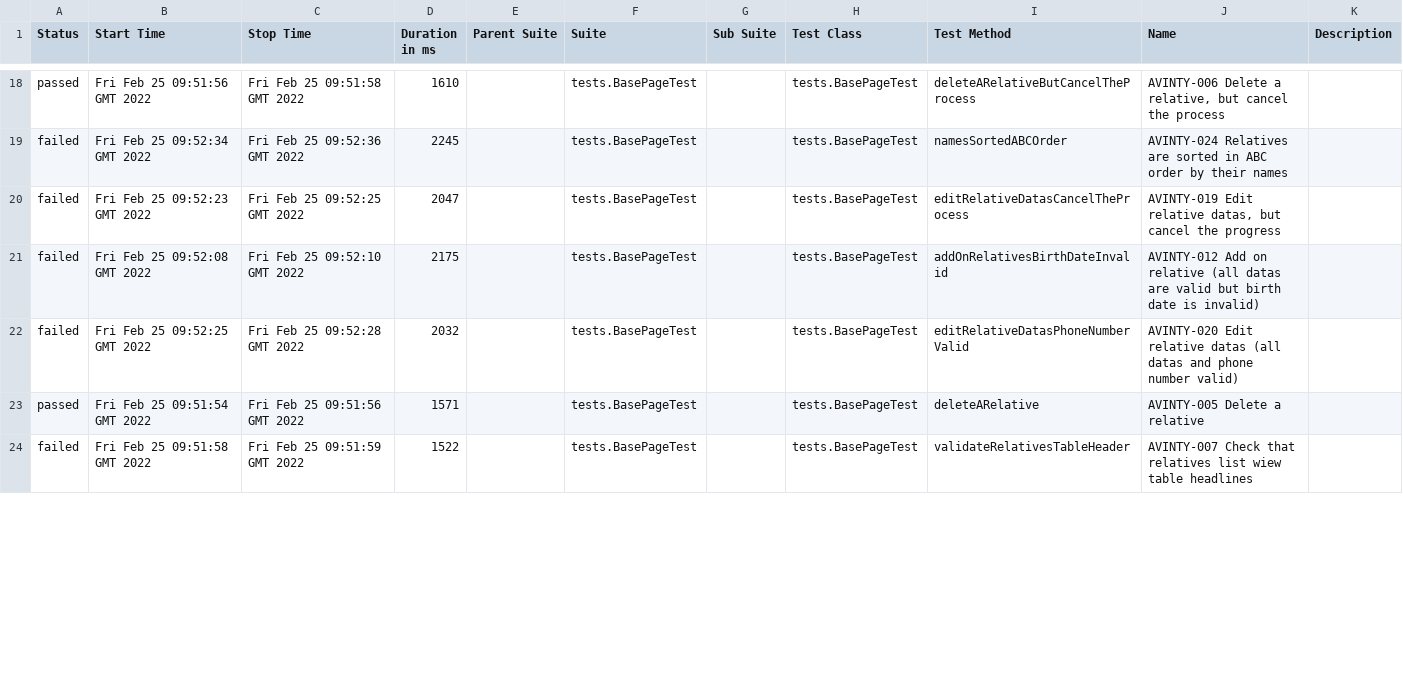
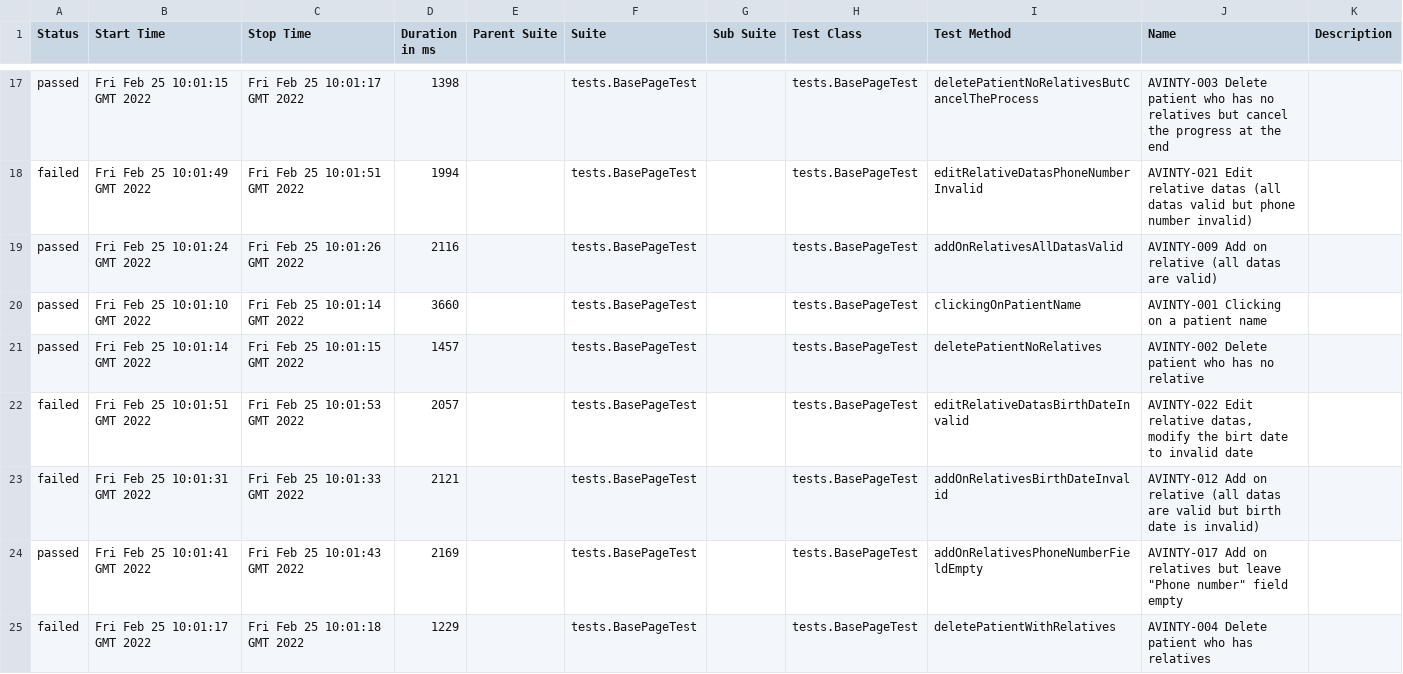
Before and after one commit to zotyo911/avinty, a CSV file: 18/data/suites.csv, drawn as a sheet; only a part is shown, gaps mark what is left out; the diff covers the shown part only.

```diff
--- a/18/data/suites.csv
+++ b/18/data/suites.csv
@@ -18,7 +17,9 @@
-"passed","Fri Feb 25 09:51:56 GMT 2022","Fri Feb 25 09:51:58 GMT 2022","1610","","tests.BasePageTest","","tests.BasePageTest","deleteARelativeButCancelTheProcess","AVINTY-006 Delete a relative, but cancel the process",""
-"failed","Fri Feb 25 09:52:34 GMT 2022","Fri Feb 25 09:52:36 GMT 2022","2245","","tests.BasePageTest","","tests.BasePageTest","namesSortedABCOrder","AVINTY-024 Relatives are sorted in ABC order by their names",""
-"failed","Fri Feb 25 09:52:23 GMT 2022","Fri Feb 25 09:52:25 GMT 2022","2047","","tests.BasePageTest","","tests.BasePageTest","editRelativeDatasCancelTheProcess","AVINTY-019 Edit relative datas, but cancel the progress",""
-"failed","Fri Feb 25 09:52:08 GMT 2022","Fri Feb 25 09:52:10 GMT 2022","2175","","tests.BasePageTest","","tests.BasePageTest","addOnRelativesBirthDateInvalid","AVINTY-012 Add on relative (all datas are valid but birth date is invalid)",""
-"failed","Fri Feb 25 09:52:25 GMT 2022","Fri Feb 25 09:52:28 GMT 2022","2032","","tests.BasePageTest","","tests.BasePageTest","editRelativeDatasPhoneNumberValid","AVINTY-020 Edit relative datas (all datas and phone number valid)",""
-"passed","Fri Feb 25 09:51:54 GMT 2022","Fri Feb 25 09:51:56 GMT 2022","1571","","tests.BasePageTest","","tests.BasePageTest","deleteARelative","AVINTY-005 Delete a relative",""
-"failed","Fri Feb 25 09:51:58 GMT 2022","Fri Feb 25 09:51:59 GMT 2022","1522","","tests.BasePageTest","","tests.BasePageTest","validateRelativesTableHeader","AVINTY-007 Check that relatives list wiew table headlines",""
+"passed","Fri Feb 25 10:01:15 GMT 2022","Fri Feb 25 10:01:17 GMT 2022","1398","","tests.BasePageTest","","tests.BasePageTest","deletePatientNoRelativesButCancelTheProcess","AVINTY-003 Delete patient who has no relatives but cancel the progress at the end",""
+"failed","Fri Feb 25 10:01:49 GMT 2022","Fri Feb 25 10:01:51 GMT 2022","1994","","tests.BasePageTest","","tests.BasePageTest","editRelativeDatasPhoneNumberInvalid","AVINTY-021 Edit relative datas (all datas valid but phone number invalid)",""
+"passed","Fri Feb 25 10:01:24 GMT 2022","Fri Feb 25 10:01:26 GMT 2022","2116","","tests.BasePageTest","","tests.BasePageTest","addOnRelativesAllDatasValid","AVINTY-009 Add on relative (all datas are valid)",""
+"passed","Fri Feb 25 10:01:10 GMT 2022","Fri Feb 25 10:01:14 GMT 2022","3660","","tests.BasePageTest","","tests.BasePageTest","clickingOnPatientName","AVINTY-001 Clicking on a patient name",""
+"passed","Fri Feb 25 10:01:14 GMT 2022","Fri Feb 25 10:01:15 GMT 2022","1457","","tests.BasePageTest","","tests.BasePageTest","deletePatientNoRelatives","AVINTY-002 Delete patient who has no relative",""
+"failed","Fri Feb 25 10:01:51 GMT 2022","Fri Feb 25 10:01:53 GMT 2022","2057","","tests.BasePageTest","","tests.BasePageTest","editRelativeDatasBirthDateInvalid","AVINTY-022 Edit relative datas, modify the birt date to invalid date",""
+"failed","Fri Feb 25 10:01:31 GMT 2022","Fri Feb 25 10:01:33 GMT 2022","2121","","tests.BasePageTest","","tests.BasePageTest","addOnRelativesBirthDateInvalid","AVINTY-012 Add on relative (all datas are valid but birth date is invalid)",""
+"passed","Fri Feb 25 10:01:41 GMT 2022","Fri Feb 25 10:01:43 GMT 2022","2169","","tests.BasePageTest","","tests.BasePageTest","addOnRelativesPhoneNumberFieldEmpty","AVINTY-017 Add on relatives but leave ""Phone number"" field empty",""
+"failed","Fri Feb 25 10:01:17 GMT 2022","Fri Feb 25 10:01:18 GMT 2022","1229","","tests.BasePageTest","","tests.BasePageTest","deletePatientWithRelatives","AVINTY-004 Delete patient who has relatives",""
```
Also changed, not shown: 2 added rows, 4 removed rows and 58 edited cells elsewhere in this file, 53 other files.
